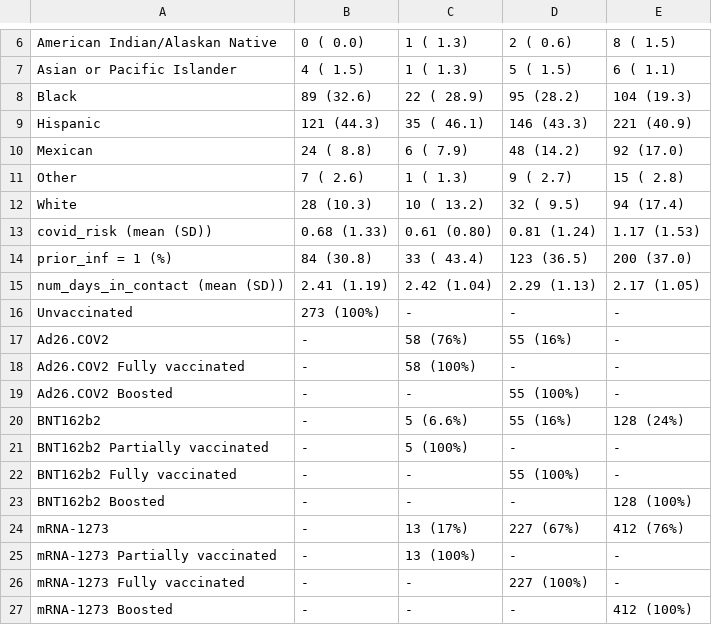
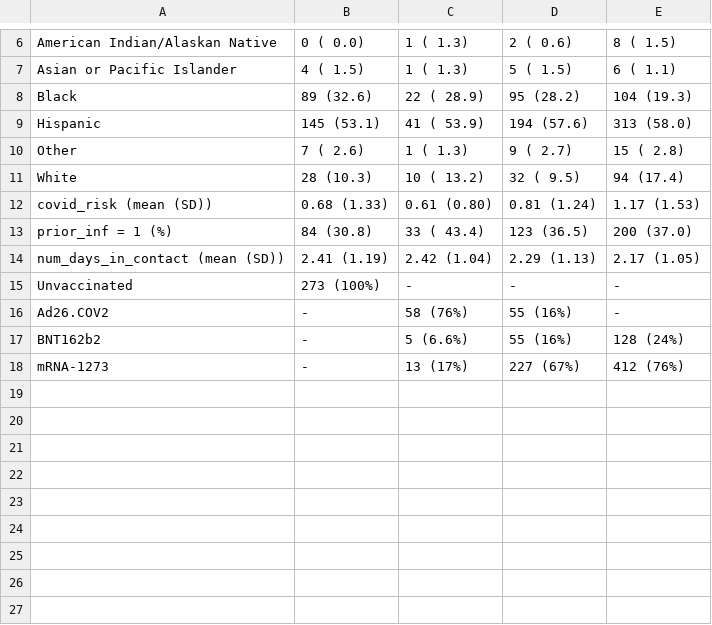
Before and after one commit to sophttan/covid-indirects, a CSV file: tables/demographics_table_by_doses.csv, drawn as a sheet; only a part is shown, gaps mark what is left out; the diff names each change by its address in the sheet, - before the commit and + after, or states it on an @@ line.

```diff
--- a/tables/demographics_table_by_doses.csv
+++ b/tables/demographics_table_by_doses.csv
-B9: 121 (44.3)
+B9: 145 (53.1)
-C9: 35 ( 46.1)
+C9: 41 ( 53.9)
-D9: 146 (43.3)
+D9: 194 (57.6)
-E9: 221 (40.9)
+E9: 313 (58.0)
-row 10: Mexican | 24 ( 8.8) | 6 ( 7.9) | 48 (14.2) | 92 (17.0)
-row 18: Ad26.COV2 Fully vaccinated | - | 58 (100%) | - | -
-row 19: Ad26.COV2 Boosted | - | - | 55 (100%) | -
-row 21: BNT162b2 Partially vaccinated | - | 5 (100%) | - | -
-row 22: BNT162b2 Fully vaccinated | - | - | 55 (100%) | -
-row 23: BNT162b2 Boosted | - | - | - | 128 (100%)
-row 25: mRNA-1273 Partially vaccinated | - | 13 (100%) | - | -
-row 26: mRNA-1273 Fully vaccinated | - | - | 227 (100%) | -
-row 27: mRNA-1273 Boosted | - | - | - | 412 (100%)
```
Also changed, not shown: tables/demographics_table.csv, 15 other files.
